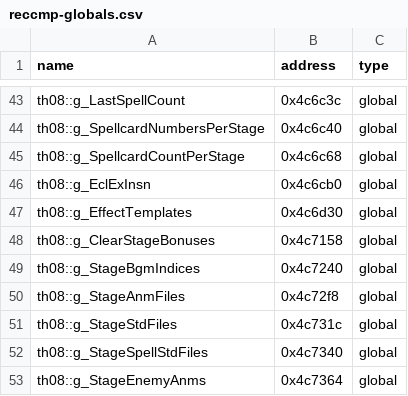
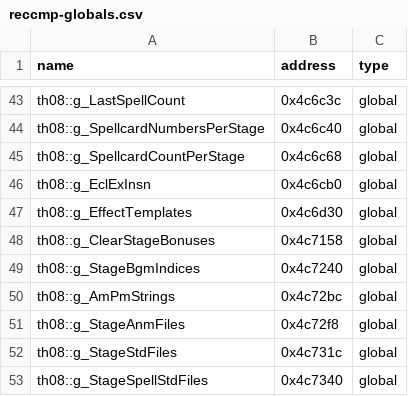
Before and after one commit to Swiizyu/th08, a CSV file: config/reccmp-globals.csv, drawn as a sheet; only a part is shown, gaps mark what is left out; the shorter side is filled out with more unchanged rows.

Commit message:
CSV: '+%d'@0x4b4f2c, g_AmPmStrings@0x4c72bc; Background: skyFogNeedsSetup at +0xb20 (orig), pad after
Co-authored-by: arena-agent <297053741+arena-agent@users.noreply.github.com>

```diff
--- a/config/reccmp-globals.csv
+++ b/config/reccmp-globals.csv
@@ -49,2 +49,3 @@ th08::g_ClearStageBonuses,0x4c7158,global
 th08::g_StageBgmIndices,0x4c7240,global
+th08::g_AmPmStrings,0x4c72bc,global
 th08::g_StageAnmFiles,0x4c72f8,global
```
Also changed, not shown: config/reccmp-strings.csv, 1 other file.
